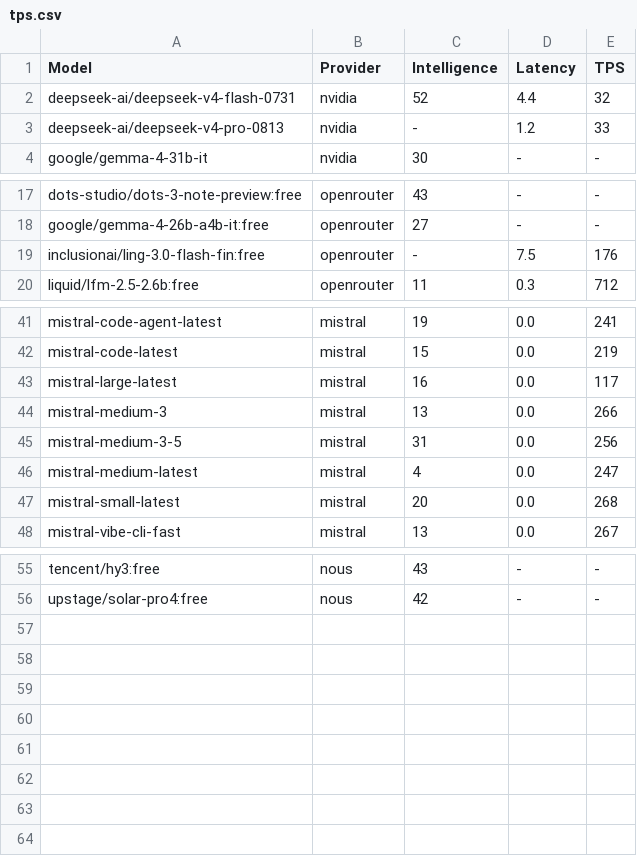
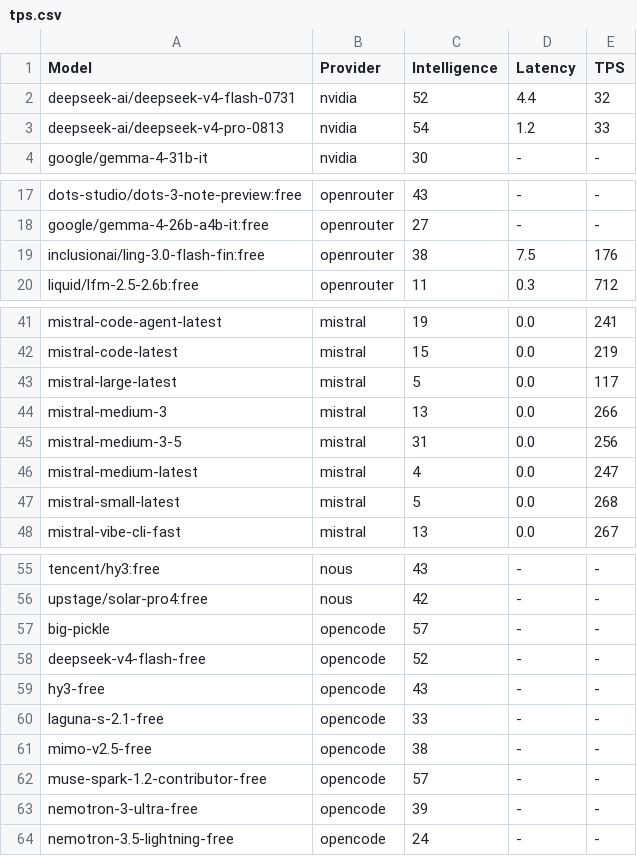
Before and after one commit to yookibooki/llm-benchmarks, a CSV file: data/tps.csv, drawn as a sheet; only a part is shown, gaps mark what is left out.

```diff
--- a/data/tps.csv
+++ b/data/tps.csv
@@ -2,3 +2,3 @@ Model,Provider,Intelligence,Latency,TPS
 deepseek-ai/deepseek-v4-flash-0731,nvidia,52,4.4,32
-deepseek-ai/deepseek-v4-pro-0813,nvidia,-,1.2,33
+deepseek-ai/deepseek-v4-pro-0813,nvidia,54,1.2,33
 google/gemma-4-31b-it,nvidia,30,-,-
@@ -18,3 +18,3 @@ dots-studio/dots-3-note-preview:free,openrouter,43,-,-
 google/gemma-4-26b-a4b-it:free,openrouter,27,-,-
-inclusionai/ling-3.0-flash-fin:free,openrouter,-,7.5,176
+inclusionai/ling-3.0-flash-fin:free,openrouter,38,7.5,176
 liquid/lfm-2.5-2.6b:free,openrouter,11,0.3,712
@@ -42,3 +42,3 @@ mistral-code-agent-latest,mistral,19,0.0,241
 mistral-code-latest,mistral,15,0.0,219
-mistral-large-latest,mistral,16,0.0,117
+mistral-large-latest,mistral,5,0.0,117
 mistral-medium-3,mistral,13,0.0,266
@@ -46,3 +46,3 @@ mistral-medium-3-5,mistral,31,0.0,256
 mistral-medium-latest,mistral,4,0.0,247
-mistral-small-latest,mistral,20,0.0,268
+mistral-small-latest,mistral,5,0.0,268
 mistral-vibe-cli-fast,mistral,13,0.0,267
@@ -56 +56,9 @@ tencent/hy3:free,nous,43,-,-
 upstage/solar-pro4:free,nous,42,-,-
+big-pickle,opencode,57,-,-
+deepseek-v4-flash-free,opencode,52,-,-
+hy3-free,opencode,43,-,-
+laguna-s-2.1-free,opencode,33,-,-
+mimo-v2.5-free,opencode,38,-,-
+muse-spark-1.2-contributor-free,opencode,57,-,-
+nemotron-3-ultra-free,opencode,39,-,-
+nemotron-3.5-lightning-free,opencode,24,-,-
```
Also changed, not shown: mistral/data/tps.csv, nvidia/data/tps.csv, 12 other files.
